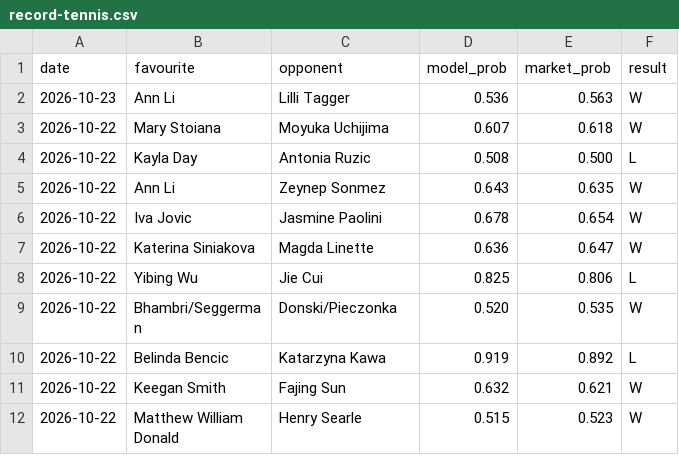
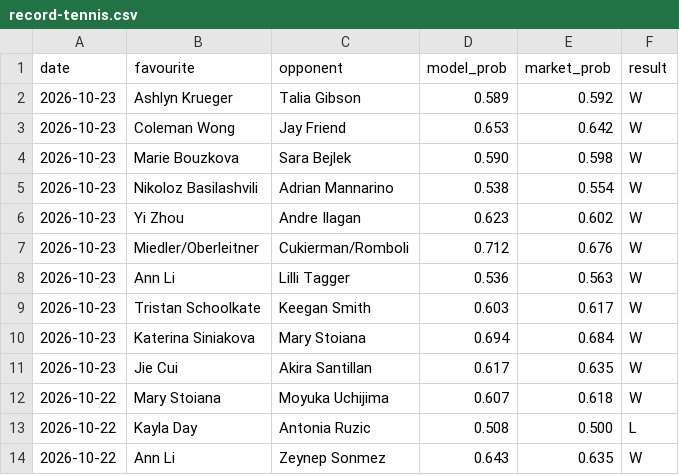
Before and after one commit to Altora-Analytics/altora-analytics, a CSV file: record-tennis.csv, drawn as a sheet; only a part is shown; the shorter side is filled out with more unchanged rows.

Commit message:
tennis overnight record

```diff
--- a/record-tennis.csv
+++ b/record-tennis.csv
@@ -1,3 +1,12 @@
 date,favourite,opponent,model_prob,market_prob,result
+2026-10-23,Ashlyn Krueger,Talia Gibson,0.589,0.592,W
+2026-10-23,Coleman Wong,Jay Friend,0.653,0.642,W
+2026-10-23,Marie Bouzkova,Sara Bejlek,0.590,0.598,W
+2026-10-23,Nikoloz Basilashvili,Adrian Mannarino,0.538,0.554,W
+2026-10-23,Yi Zhou,Andre Ilagan,0.623,0.602,W
+2026-10-23,Miedler/Oberleitner,Cukierman/Romboli,0.712,0.676,W
 2026-10-23,Ann Li,Lilli Tagger,0.536,0.563,W
+2026-10-23,Tristan Schoolkate,Keegan Smith,0.603,0.617,W
+2026-10-23,Katerina Siniakova,Mary Stoiana,0.694,0.684,W
+2026-10-23,Jie Cui,Akira Santillan,0.617,0.635,W
 2026-10-22,Mary Stoiana,Moyuka Uchijima,0.607,0.618,W
```
Also changed, not shown: 1 other file.
